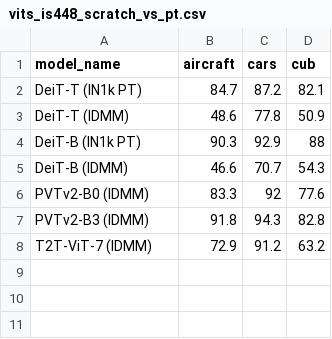
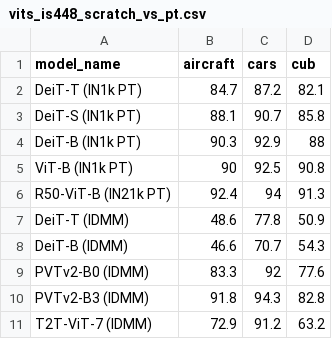
Before and after one commit to fernandom21/KD_DA, a CSV file: data/tables_previous_mod/vits_is448_scratch_vs_pt.csv, drawn as a sheet.

Commit message:
updated to bmvc25 tables and results, still needs automation

```diff
--- a/data/tables_previous_mod/vits_is448_scratch_vs_pt.csv
+++ b/data/tables_previous_mod/vits_is448_scratch_vs_pt.csv
@@ -2,4 +2,7 @@ model_name,aircraft,cars,cub
 DeiT-T (IN1k PT),84.7,87.2,82.1
+DeiT-S (IN1k PT),88.1,90.7,85.8
+DeiT-B (IN1k PT),90.3,92.9,88
+ViT-B (IN1k PT),90,92.5,90.8
+R50-ViT-B (IN21k PT),92.4,94,91.3
 DeiT-T (IDMM),48.6,77.8,50.9
-DeiT-B (IN1k PT),90.3,92.9,88
 DeiT-B (IDMM),46.6,70.7,54.3
```
Also changed, not shown: 3 other files.
